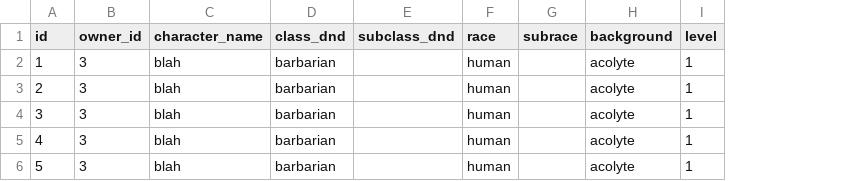
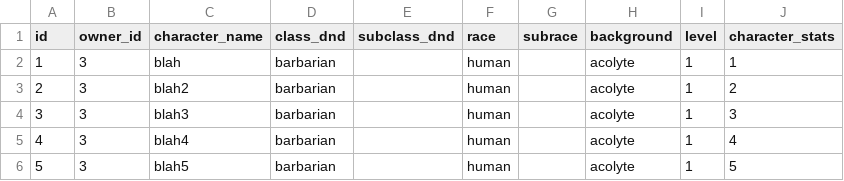
Before and after one commit to KellyMedlock/csci344, a CSV file: finalProject/backend/examples/dnd/characters.csv, drawn as a sheet; the diff names each change by its address in the sheet, - before the commit and + after, or states it on an @@ line.

Commit message:
added more functionality to character sheet, changed backend to contain proficencies and character stats, started working on responsive design

```diff
--- a/finalProject/backend/examples/dnd/characters.csv
+++ b/finalProject/backend/examples/dnd/characters.csv
+column J (character_stats), rows 2-6: 1 | 2 | 3 | 4 | 5
-C3 (character_name): blah
+C3 (character_name): blah2
-C4 (character_name): blah
+C4 (character_name): blah3
-C5 (character_name): blah
+C5 (character_name): blah4
-C6 (character_name): blah
+C6 (character_name): blah5
```
Also changed, not shown: 16 other files.
